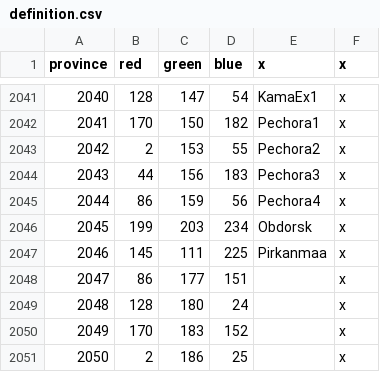
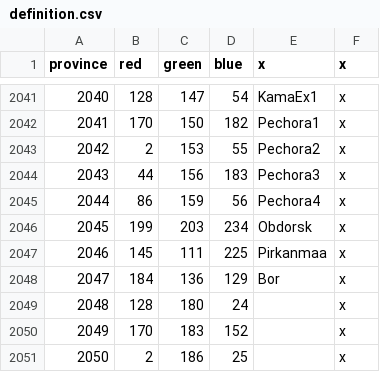
Before and after one commit to rygabert/The-Waterfowl-People, a CSV file: map/definition.csv, drawn as a sheet; only a part is shown, gaps mark what is left out.

```diff
--- a/map/definition.csv
+++ b/map/definition.csv
@@ -2047,3 +2047,3 @@ province;red;green;blue;x;x
 2046;145;111;225;Pirkanmaa;x
-2047;86;177;151;;x
+2047;184;136;129;Bor;x
 2048;128;180;24;;x
```
Also changed, not shown: localisation/00_fug.csv, 19 other files.
